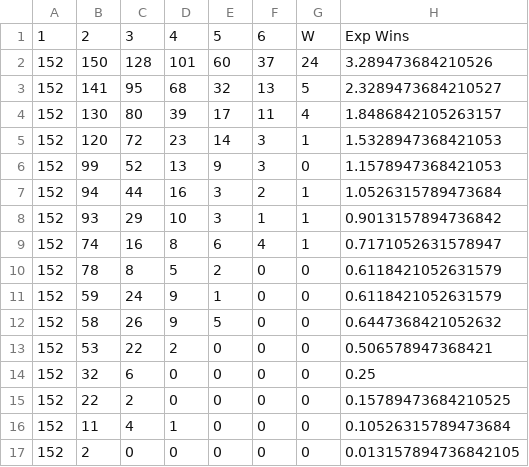
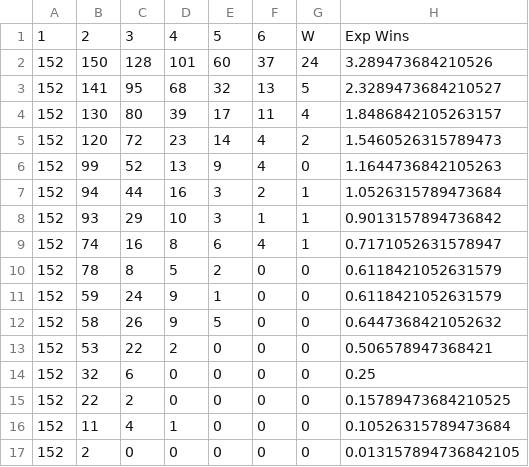
Before and after one commit to harmkenn/Python_Madness_2024, a CSV file: notebooks/step04_SeedHistory.csv, drawn as a sheet.

```diff
--- a/notebooks/step04_SeedHistory.csv
+++ b/notebooks/step04_SeedHistory.csv
@@ -4,4 +4,4 @@
 152,130,80,39,17,11,4,1.8486842105263157
-152,120,72,23,14,3,1,1.5328947368421053
-152,99,52,13,9,3,0,1.1578947368421053
+152,120,72,23,14,4,2,1.5460526315789473
+152,99,52,13,9,4,0,1.1644736842105263
 152,94,44,16,3,2,1,1.0526315789473684
```
Also changed, not shown: notebooks/step04_AllStats.csv, notebooks/step04_PASE.csv, 3 other files.
